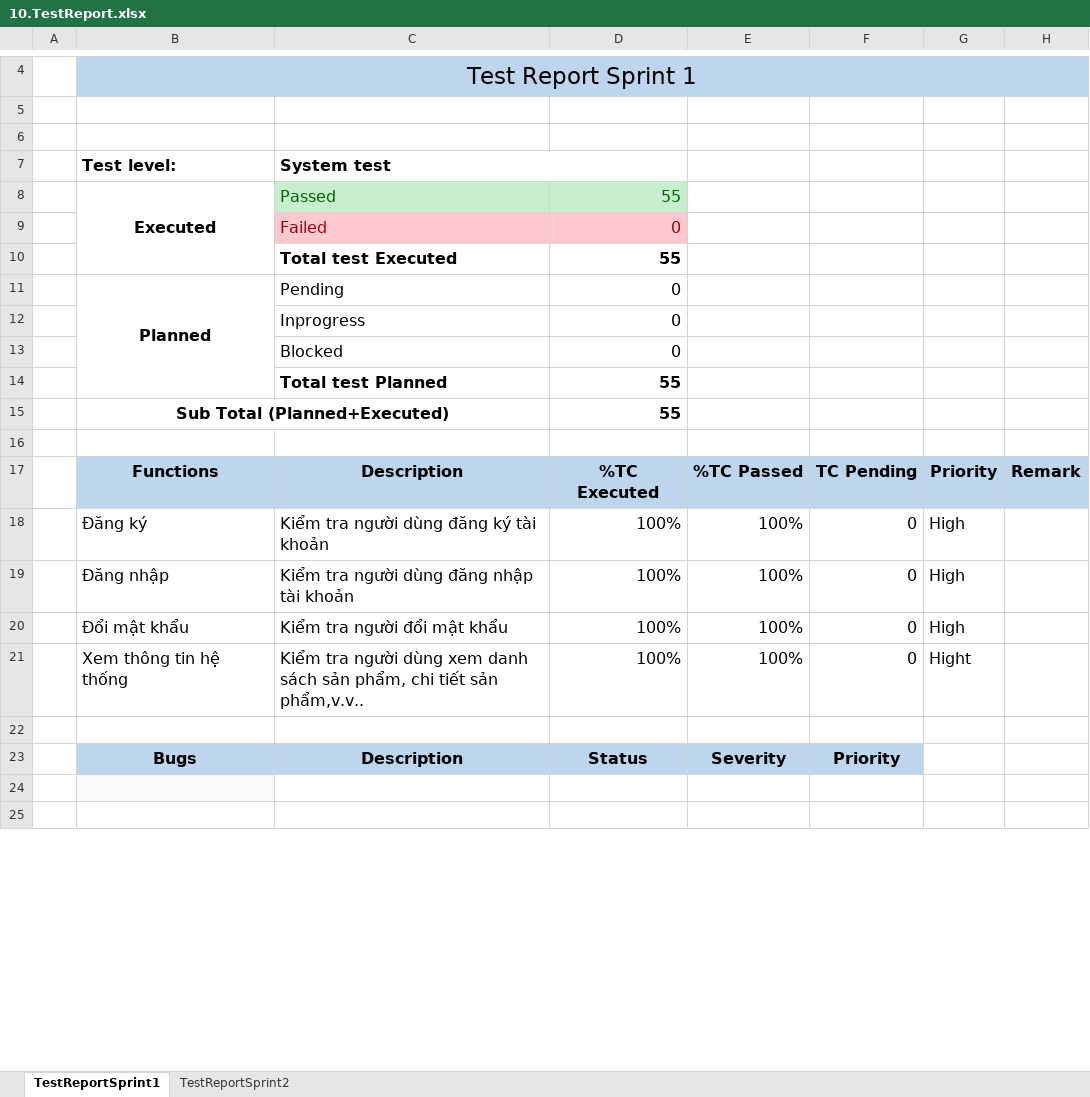
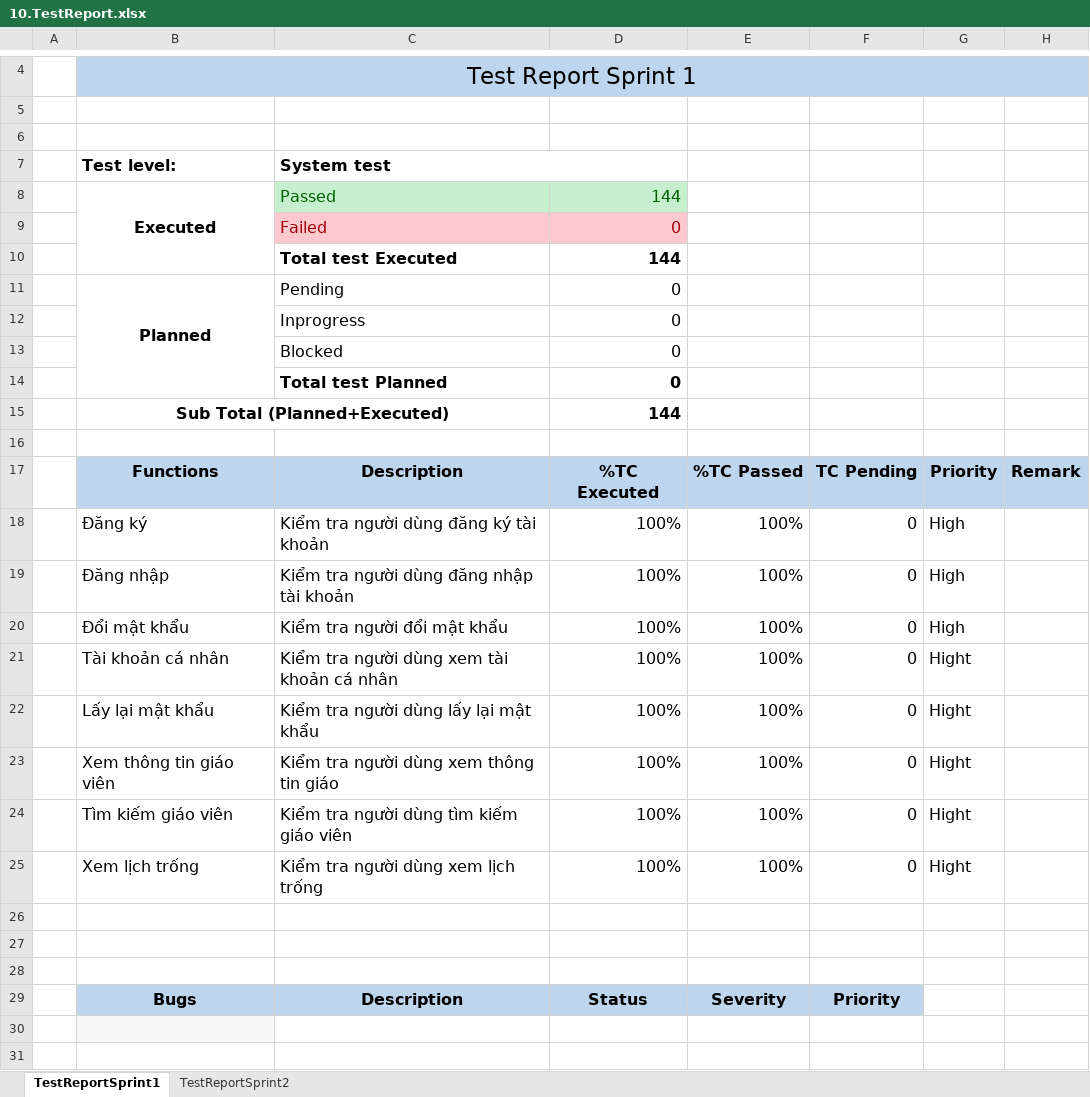
Before and after one commit to hungg-master/2026_2027_445_AA_NHOM_03, an Excel workbook: BaoCao/10.TestReport.xlsx, sheet TestReportSprint1, drawn as a sheet; only a part is shown, gaps mark what is left out; values as stored, in another font and other column widths than the file's, no borders; addresses are those after the commit; the diff names each change by its address in the sheet, - before the commit and + after, or states it on an @@ line.

```diff
--- a/BaoCao/10.TestReport.xlsx (sheet TestReportSprint1)
+++ b/BaoCao/10.TestReport.xlsx (sheet TestReportSprint1)
-D8: 55
+D8: 144
-D10: 55
+D10: 144
-D14: 55
+D14: 0
-D15: 55
+D15: 144
+row 21:  | Tài khoản cá nhân | Kiểm tra người dùng xem tài khoản cá nhân | 100% | 100% | 0 | Hight
+row 22:  | Lấy lại mật khẩu | Kiểm tra người dùng lấy lại mật khẩu | 100% | 100% | 0 | Hight
-B23: Xem thông tin hệ thống
+B23: Xem thông tin giáo viên
-C23: …dùng xem danh sách sản phẩm, chi tiết sản phẩm,v.v..
+C23: …dùng xem thông tin giáo
+row 24:  | Tìm kiếm giáo viên | Kiểm tra người dùng tìm kiếm giáo viên | 100% | 100% | 0 | Hight
+row 25:  | Xem lịch trống | Kiểm tra người dùng xem lịch trống | 100% | 100% | 0 | Hight
+row 26: (empty)
+row 27: (empty)
```
Also changed, not shown: sheet TestReportSprint2, 10 other files.
